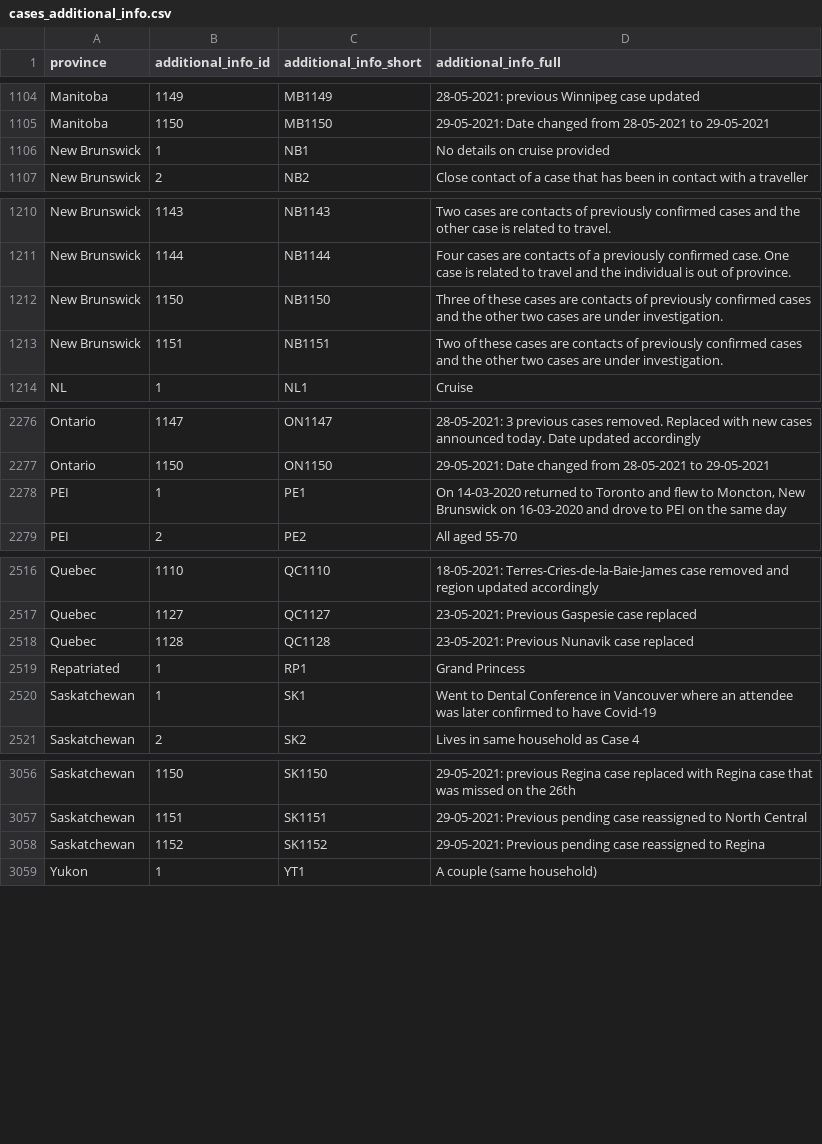
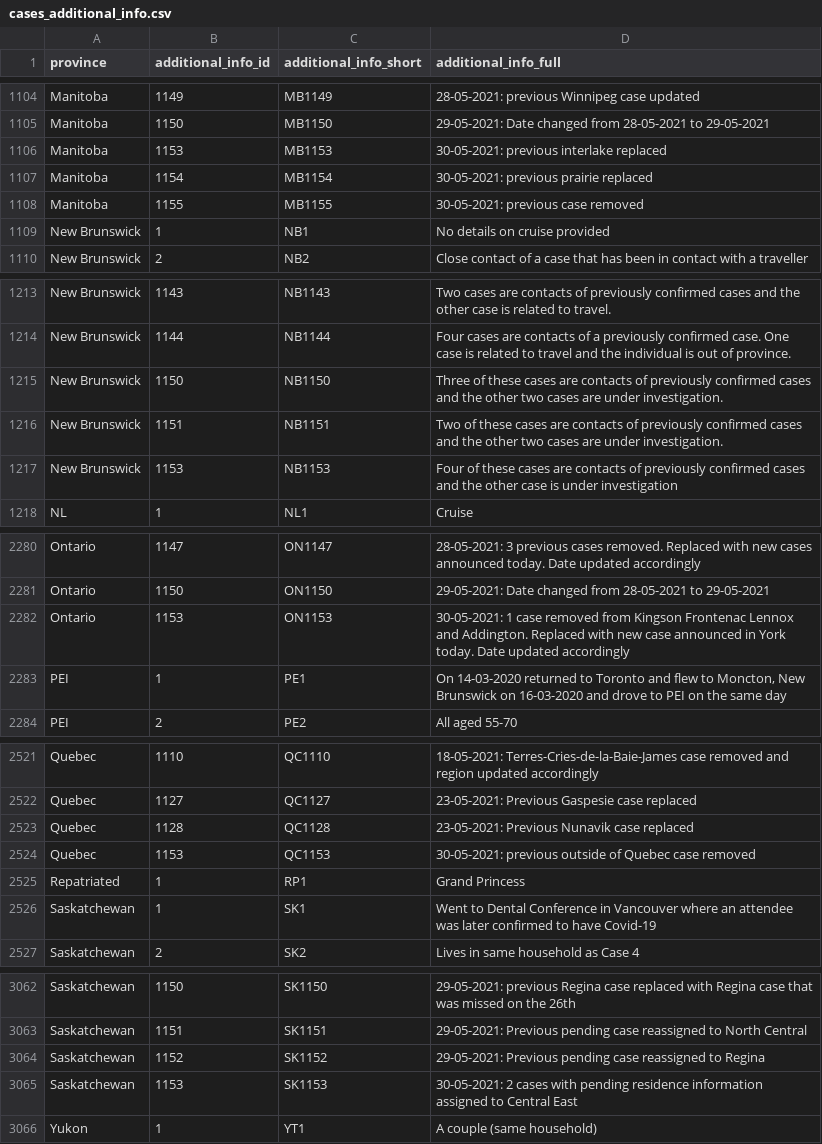
Before and after one commit to ccodwg/Covid19Canada, a CSV file: individual_level/cases_extra/cases_additional_info.csv, drawn as a sheet; only a part is shown, gaps mark what is left out; the diff names each change by its address in the sheet, - before the commit and + after, or states it on an @@ line.

```diff
--- a/individual_level/cases_extra/cases_additional_info.csv
+++ b/individual_level/cases_extra/cases_additional_info.csv
+row 1106: Manitoba | 1153 | MB1153 | 30-05-2021: previous interlake replaced
+row 1107: Manitoba | 1154 | MB1154 | 30-05-2021: previous prairie replaced
+row 1108: Manitoba | 1155 | MB1155 | 30-05-2021: previous case removed
+row 1217: New Brunswick | 1153 | NB1153 | Four of these cases are contacts of previously confirmed cases and the other case is under investigation
+row 2282: Ontario | 1153 | ON1153 | 30-05-2021: 1 case removed from Kingson Frontenac Lennox and Addington. Replaced with new case announced in York today. Date updated accordingly
+row 2524: Quebec | 1153 | QC1153 | 30-05-2021: previous outside of Quebec case removed
+row 3065: Saskatchewan | 1153 | SK1153 | 30-05-2021: 2 cases with pending residence information assigned to Central East
```
Also changed, not shown: individual_level/cases_extra/cases_case_source.csv, individual_level/mortality_2021.csv, 27 other files.
